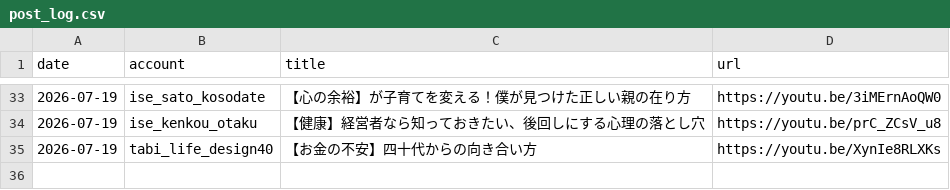
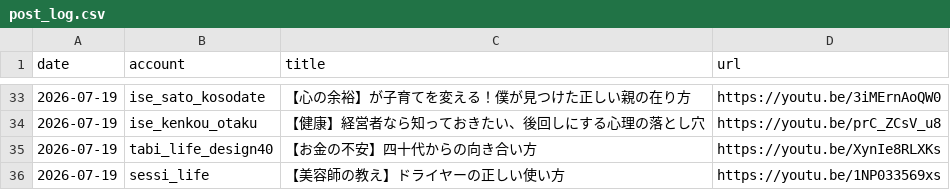
Before and after one commit to iseise0226/sns-automation, a CSV file: data/post_log.csv, drawn as a sheet; only a part is shown, gaps mark what is left out.

Commit message:
chore: WF6 topic progress - sessi_life

```diff
--- a/data/post_log.csv
+++ b/data/post_log.csv
@@ -35 +35,2 @@ date,account,title,url
 2026-07-19,tabi_life_design40,"【お金の不安】四十代からの向き合い方",https://youtu.be/XynIe8RLXKs
+2026-07-19,sessi_life,"【美容師の教え】ドライヤーの正しい使い方",https://youtu.be/1NP033569xs
```
Also changed, not shown: 1 other file.
